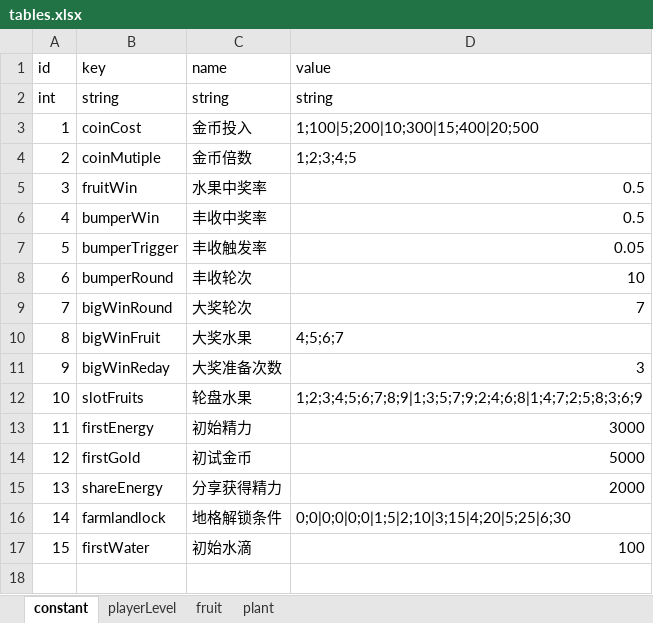
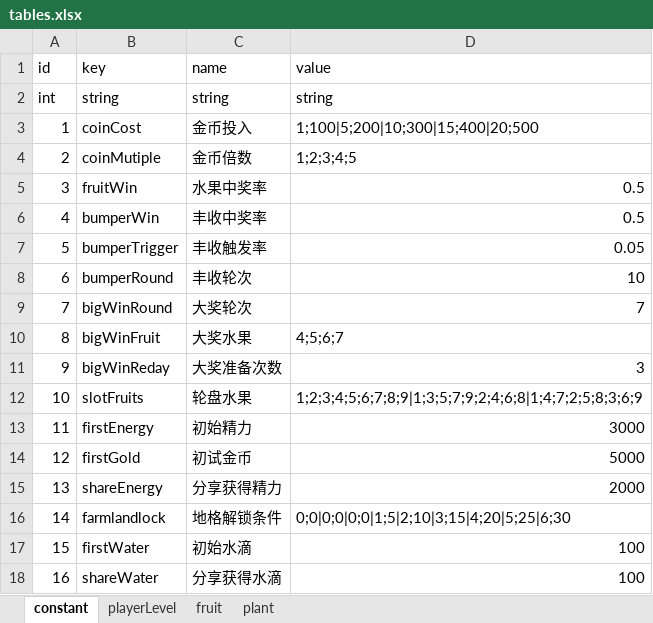
Before and after one commit to bjsky/sgj, an Excel workbook: tables.xlsx, sheet constant, drawn as a sheet; values as stored, in another font and other column widths than the file's, no borders; the diff names each change by its address in the sheet, - before the commit and + after, or states it on an @@ line.

```diff
--- a/tables.xlsx (sheet constant)
+++ b/tables.xlsx (sheet constant)
+row 18: 16 | shareWater | 分享获得水滴 | 100
```
Also changed, not shown: sheet fruit, sheet plant, formulas that keep their value, 14 other files.
